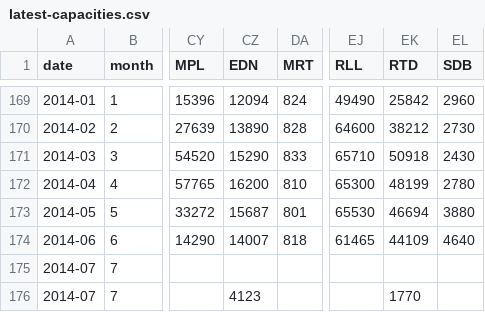
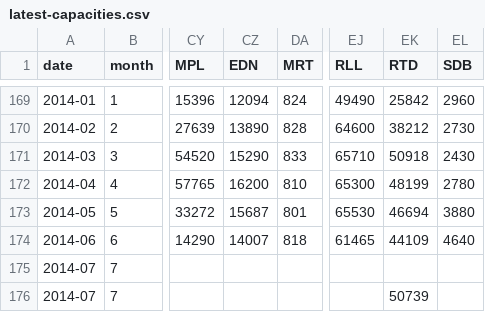
Before and after one commit to vicapow/water-supply, a CSV file: public/data/latest-capacities.csv, drawn as a sheet; only a part is shown, gaps mark what is left out; the diff names each change by its address in the sheet, - before the commit and + after, or states it on an @@ line.

Commit message:
updated latest capacities

```diff
--- a/public/data/latest-capacities.csv
+++ b/public/data/latest-capacities.csv
-CZ176 (EDN): 4123
+CZ176 (EDN): (empty)
-EK176 (RTD): 1770
+EK176 (RTD): 50739
```
Also changed, not shown: 1 other file.
